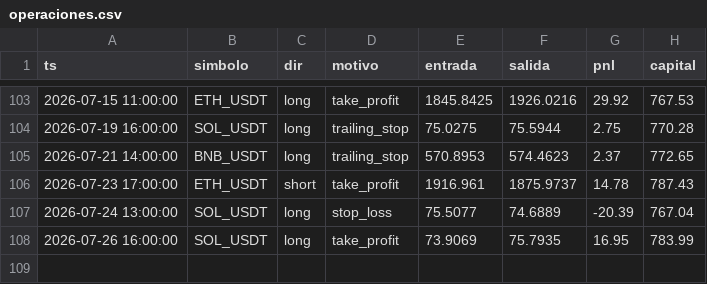
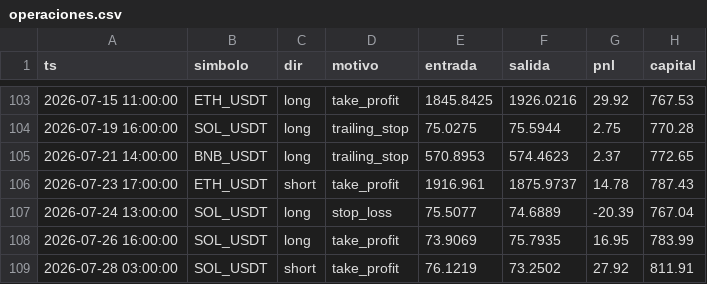
Before and after one commit to ccccarloswd/crypto-ai-bot, a CSV file: paper_trading/v14/operaciones.csv, drawn as a sheet; only a part is shown, gaps mark what is left out.

```diff
--- a/paper_trading/v14/operaciones.csv
+++ b/paper_trading/v14/operaciones.csv
@@ -108 +108,2 @@ ts,simbolo,dir,motivo,entrada,salida,pnl,capital
 2026-07-26 16:00:00,SOL_USDT,long,take_profit,73.9069,75.7935,16.95,783.99
+2026-07-28 03:00:00,SOL_USDT,short,take_profit,76.1219,73.2502,27.92,811.91
```
Also changed, not shown: 5 other files.
